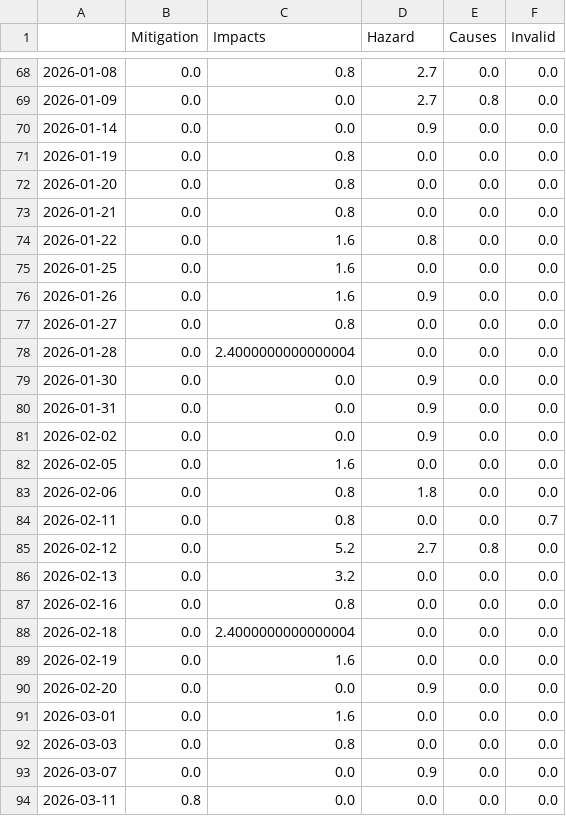
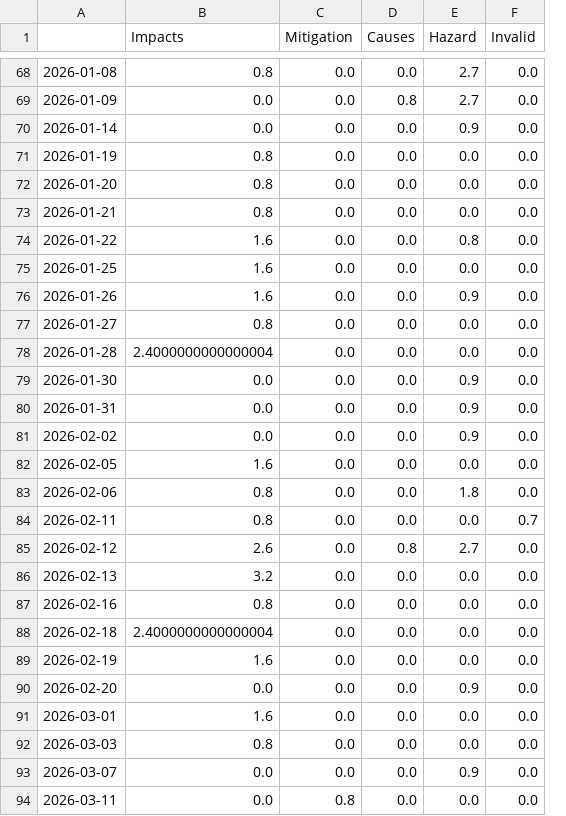
Before and after one commit to MarcoL95-News25/StormIsComing, a CSV file: csv/topics_date.csv, drawn as a sheet; only a part is shown, gaps mark what is left out; removed rows and columns are numbered as before the commit, all else as after; the diff covers the shown part only; the diff names each change by its address in the sheet, - before the commit and + after, or states it on an @@ line.

```diff
--- a/csv/topics_date.csv
+++ b/csv/topics_date.csv
-column B (Mitigation), rows 68-94: 0.0 | 0.0 | 0.0 | 0.0 | 0.0 | 0.0 | 0.0 | 0.0 | 0.0 | 0.0 | 0.0 | 0.0 | 0.0 | 0.0 | 0.0 | 0.0 | 0.0 | 0.0 | 0.0 | 0.0 | 0.0 | 0.0 | 0.0 | 0.0 | 0.0 | 0.0 | 0.8
+column E (Hazard), rows 68-94: 2.7 | 2.7 | 0.9 | 0.0 | 0.0 | 0.0 | 0.8 | 0.0 | 0.9 | 0.0 | 0.0 | 0.9 | 0.9 | 0.9 | 0.0 | 1.8 | 0.0 | 2.7 | 0.0 | 0.0 | 0.0 | 0.0 | 0.9 | 0.0 | 0.0 | 0.9 | 0.0
-C1: Hazard
+C1: Mitigation
-C68:C69 (Mitigation): 2.7
+C68:C69 (Mitigation): 0.0
-C70 (Mitigation): 0.9
+C70 (Mitigation): 0.0
-C74 (Mitigation): 0.8
+C74 (Mitigation): 0.0
-C76 (Mitigation): 0.9
+C76 (Mitigation): 0.0
-C79:C81 (Mitigation): 0.9
+C79:C81 (Mitigation): 0.0
-C83 (Mitigation): 1.8
+C83 (Mitigation): 0.0
-B85 (Impacts): 5.2
+B85 (Impacts): 2.6
-C85 (Mitigation): 2.7
+C85 (Mitigation): 0.0
-C90 (Mitigation): 0.9
+C90 (Mitigation): 0.0
-C93 (Mitigation): 0.9
+C93 (Mitigation): 0.0
-C94 (Mitigation): 0.0
+C94 (Mitigation): 0.8
```
Also changed, not shown: 1 added row and 44 edited cells elsewhere in this file, 5 other files.
